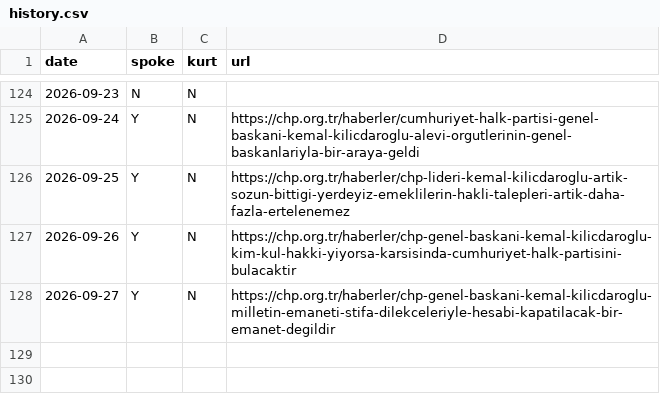
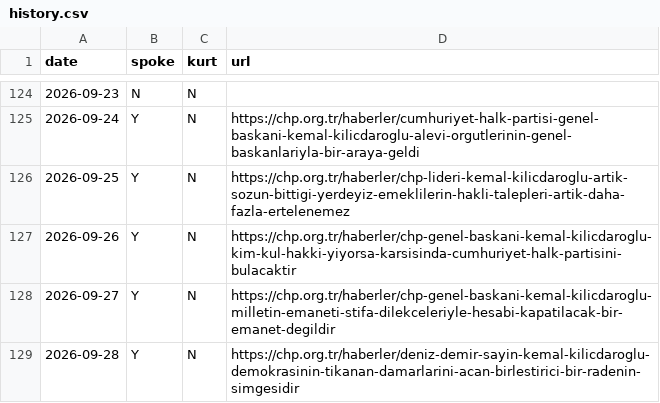
Before and after one commit to ayberkyagiz/ozelkurtdedimi, a CSV file: history.csv, drawn as a sheet; only a part is shown, gaps mark what is left out.

```diff
--- a/history.csv
+++ b/history.csv
@@ -128 +128,2 @@ date,spoke,kurt,url
 2026-09-27,Y,N,https://chp.org.tr/haberler/chp-genel-baskani-kemal-kilicdaroglu-milletin-emaneti-stifa-dilekceleriyle-hesabi-kapatilacak-bir-emanet-degildir
+2026-09-28,Y,N,https://chp.org.tr/haberler/deniz-demir-sayin-kemal-kilicdaroglu-demokrasinin-tikanan-damarlarini-acan-birlestirici-bir-radenin-simgesidir
```
Also changed, not shown: 1 other file.
